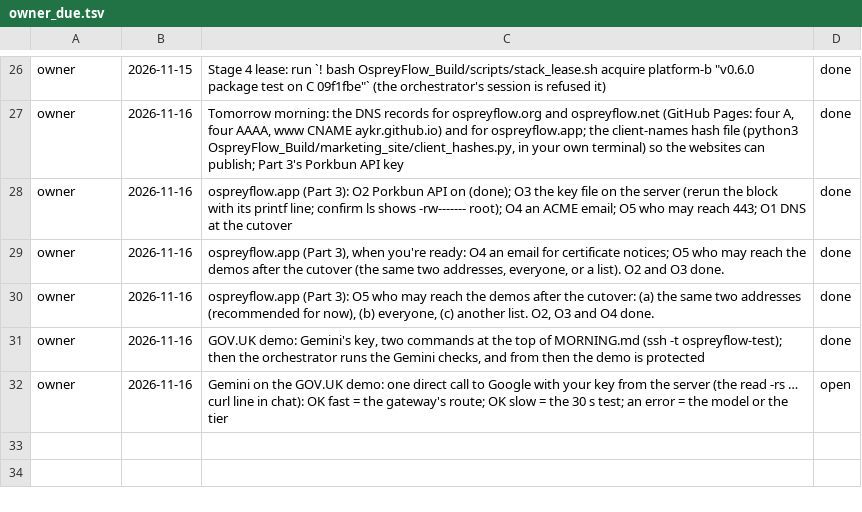
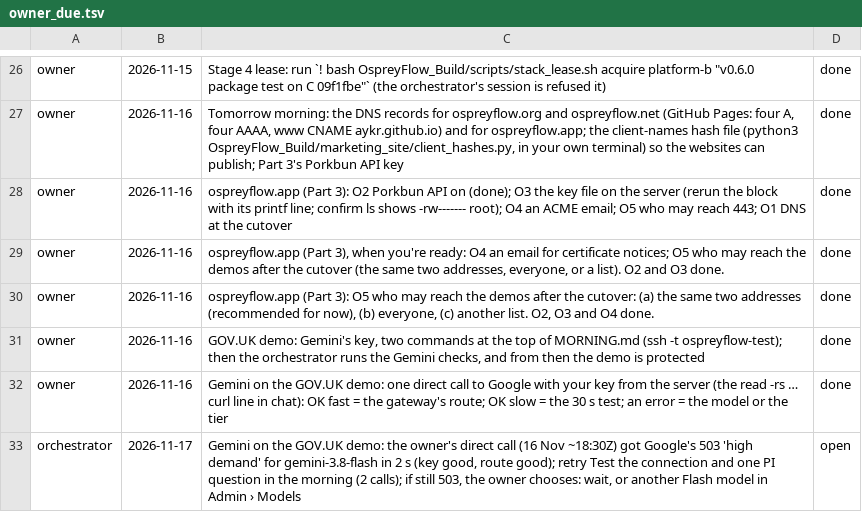
Before and after one commit to aykr/OspreyFlow_Dev, a TSV file: OspreyFlow_Build/process/lanes/owner_due.tsv, drawn as a sheet; only a part is shown, gaps mark what is left out.

Commit message:
docs(process): Gemini on the GOV.UK demo: Google's 503 high demand, retried in the morning; a v0.6.2 finding (OspreyFlow_Build/process/lanes/{owner_due.tsv,v060/RULINGS.md})

```diff
--- a/OspreyFlow_Build/process/lanes/owner_due.tsv
+++ b/OspreyFlow_Build/process/lanes/owner_due.tsv
@@ -31,2 +31,3 @@ owner	2026-11-16	ospreyflow.app (Part 3): O5 who may reach the demos after the c
 owner	2026-11-16	GOV.UK demo: Gemini's key, two commands at the top of MORNING.md (ssh -t ospreyflow-test); then the orchestrator runs the Gemini checks, and from then the demo is protected	done
-owner	2026-11-16	Gemini on the GOV.UK demo: one direct call to Google with your key from the server (the read -rs … curl line in chat): OK fast = the gateway's route; OK slow = the 30 s test; an error = the model or the tier	open
+owner	2026-11-16	Gemini on the GOV.UK demo: one direct call to Google with your key from the server (the read -rs … curl line in chat): OK fast = the gateway's route; OK slow = the 30 s test; an error = the model or the tier	done
+orchestrator	2026-11-17	Gemini on the GOV.UK demo: the owner's direct call (16 Nov ~18:30Z) got Google's 503 'high demand' for gemini-3.8-flash in 2 s (key good, route good); retry Test the connection and one PI question in the morning (2 calls); if still 503, the owner chooses: wait, or another Flash model in Admin › Models	open
```
Also changed, not shown: 1 other file.
